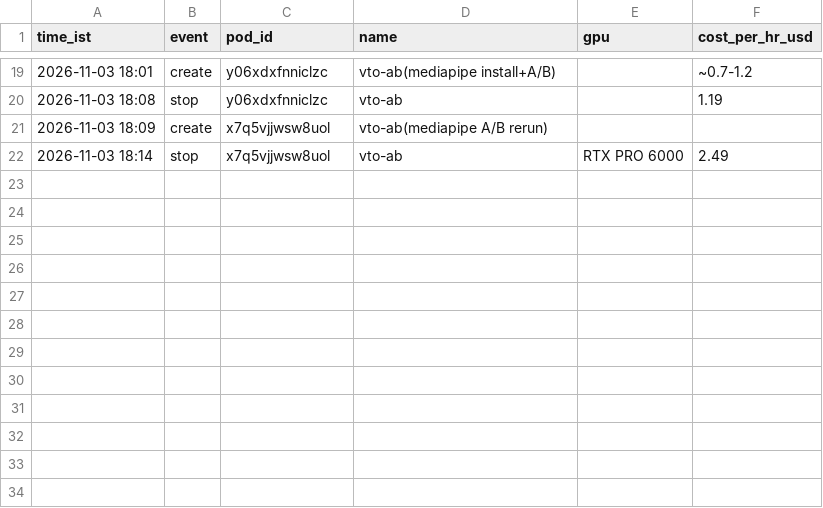
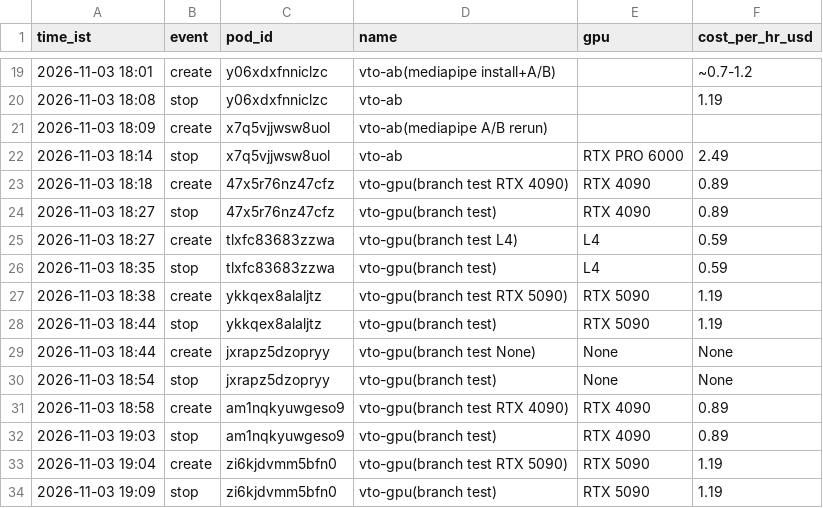
Before and after one commit to meitswami/decart-clone, a CSV file: virtual-tryon/data/gpu_spend.csv, drawn as a sheet; only a part is shown, gaps mark what is left out.

```diff
--- a/virtual-tryon/data/gpu_spend.csv
+++ b/virtual-tryon/data/gpu_spend.csv
@@ -22 +22,13 @@ time_ist,event,pod_id,name,gpu,cost_per_hr_usd
 2026-11-03 18:14,stop,x7q5vjjwsw8uol,vto-ab,RTX PRO 6000,2.49
+2026-11-03 18:18,create,47x5r76nz47cfz,vto-gpu(branch test RTX 4090),RTX 4090,0.89
+2026-11-03 18:27,stop,47x5r76nz47cfz,vto-gpu(branch test),RTX 4090,0.89
+2026-11-03 18:27,create,tlxfc83683zzwa,vto-gpu(branch test L4),L4,0.59
+2026-11-03 18:35,stop,tlxfc83683zzwa,vto-gpu(branch test),L4,0.59
+2026-11-03 18:38,create,ykkqex8alaljtz,vto-gpu(branch test RTX 5090),RTX 5090,1.19
+2026-11-03 18:44,stop,ykkqex8alaljtz,vto-gpu(branch test),RTX 5090,1.19
+2026-11-03 18:44,create,jxrapz5dzopryy,vto-gpu(branch test None),None,None
+2026-11-03 18:54,stop,jxrapz5dzopryy,vto-gpu(branch test),None,None
+2026-11-03 18:58,create,am1nqkyuwgeso9,vto-gpu(branch test RTX 4090),RTX 4090,0.89
+2026-11-03 19:03,stop,am1nqkyuwgeso9,vto-gpu(branch test),RTX 4090,0.89
+2026-11-03 19:04,create,zi6kjdvmm5bfn0,vto-gpu(branch test RTX 5090),RTX 5090,1.19
+2026-11-03 19:09,stop,zi6kjdvmm5bfn0,vto-gpu(branch test),RTX 5090,1.19
```
Also changed, not shown: 2 other files.
